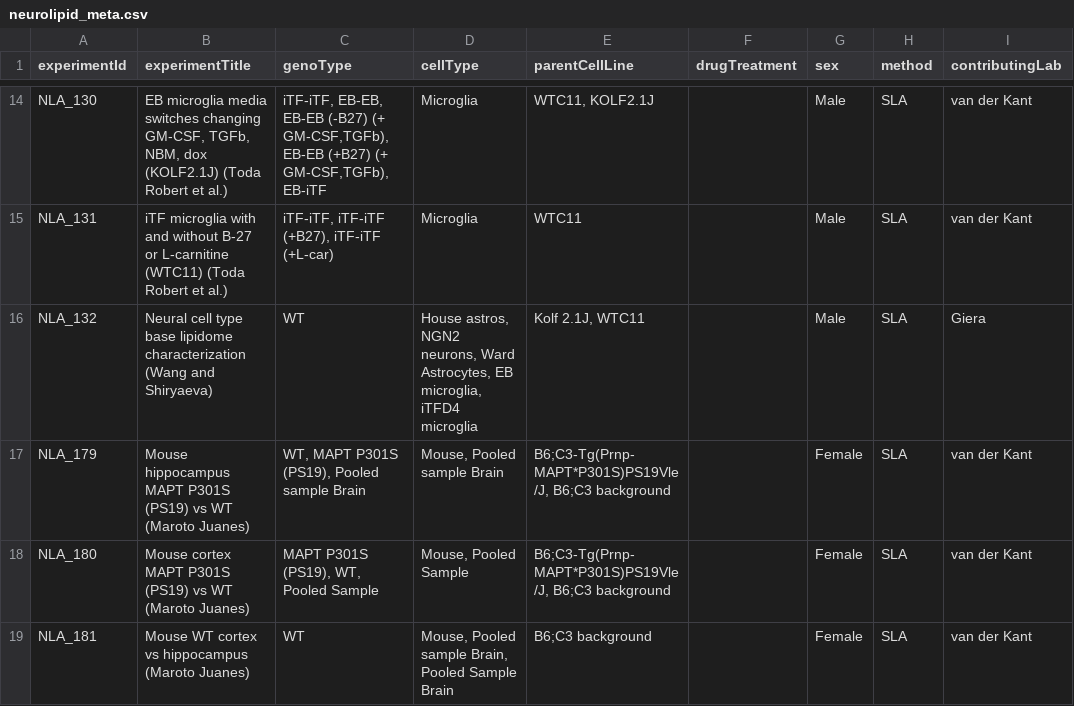
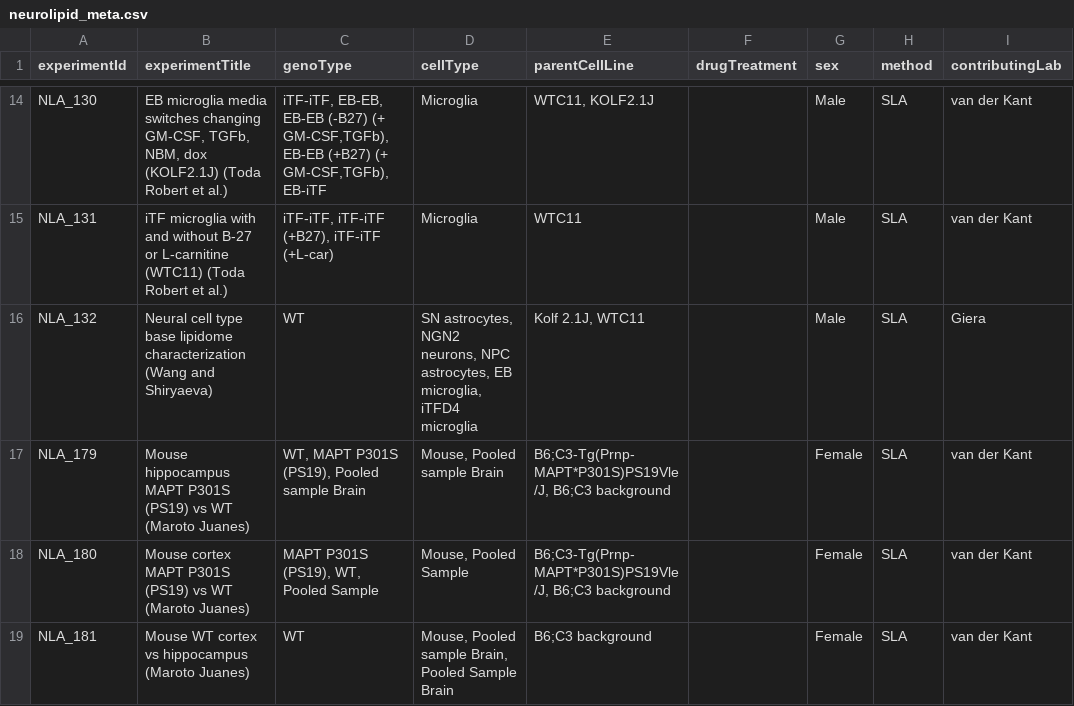
Before and after one commit to CPM-Metabolomics-Lipidomics/neurolipidatlas, a CSV file: neurolipid_meta.csv, drawn as a sheet; only a part is shown, gaps mark what is left out; the diff names each change by its address in the sheet, - before the commit and + after, or states it on an @@ line.

Commit message:
Add files via upload

```diff
--- a/neurolipid_meta.csv
+++ b/neurolipid_meta.csv
-D16 (cellType): House astros, NGN2 neurons, Ward Astrocytes, EB microglia,…
+D16 (cellType): SN astrocytes, NGN2 neurons, NPC astrocytes, EB microglia,…
```
